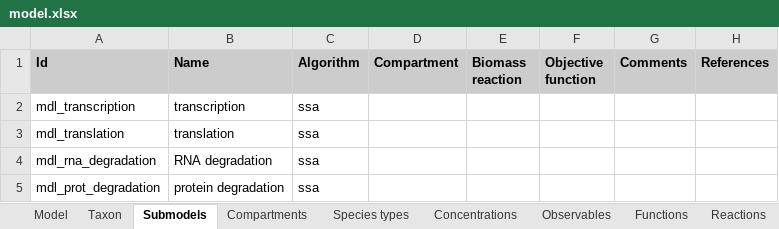
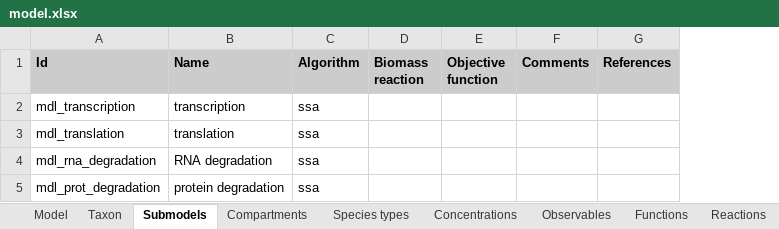
Before and after one commit to KarrLab/wc_sim, an Excel workbook: examples/transcription_translation_hybrid_model/model.xlsx, sheet Submodels, drawn as a sheet; values as stored, in another font and other column widths than the file's, no borders; charts and pictures not drawn; the diff names each change by its address in the sheet, - before the commit and + after, or states it on an @@ line.

Commit message:
updating for removal of compartment attribute from wc_lang.Submodel

```diff
--- a/examples/transcription_translation_hybrid_model/model.xlsx (sheet Submodels)
+++ b/examples/transcription_translation_hybrid_model/model.xlsx (sheet Submodels)
-column D (Compartment), empty
```
Also changed, not shown: examples/translation_metabolism_hybrid_model/model.xlsx, 16 other files.
